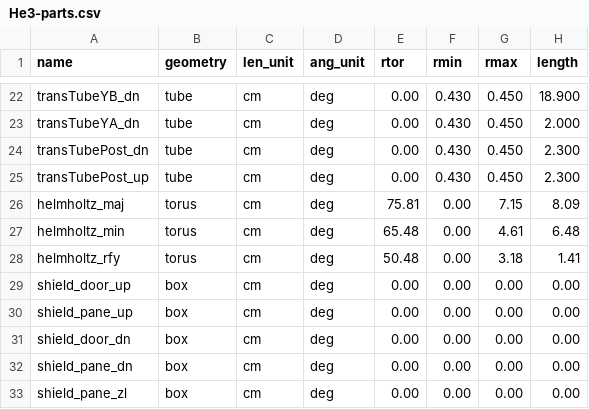
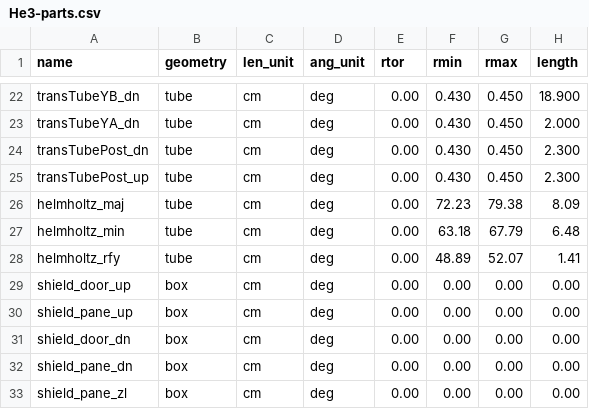
Before and after one commit to dflay/g4He3, a CSV file: input/He3-parts.csv, drawn as a sheet; only a part is shown, gaps mark what is left out; the diff names each change by its address in the sheet, - before the commit and + after, or states it on an @@ line.

Commit message:
Added some notes, went back to cylindrical geometry for the coils

```diff
--- a/input/He3-parts.csv
+++ b/input/He3-parts.csv
-B26:B28 (geometry): torus
+B26:B28 (geometry): tube
-E26 (rtor): 75.81
+E26 (rtor): 0.00
-F26 (rmin): 0.00
+F26 (rmin): 72.23
-G26 (rmax): 7.15
+G26 (rmax): 79.38
-E27 (rtor): 65.48
+E27 (rtor): 0.00
-F27 (rmin): 0.00
+F27 (rmin): 63.18
-G27 (rmax): 4.61
+G27 (rmax): 67.79
-E28 (rtor): 50.48
+E28 (rtor): 0.00
-F28 (rmin): 0.00
+F28 (rmin): 48.89
-G28 (rmax): 3.18
+G28 (rmax): 52.07
```
Also changed, not shown: 2 other files.
